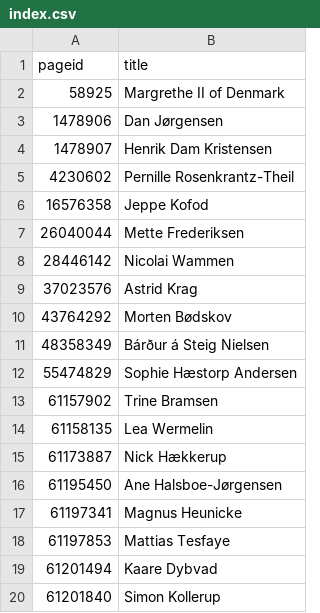
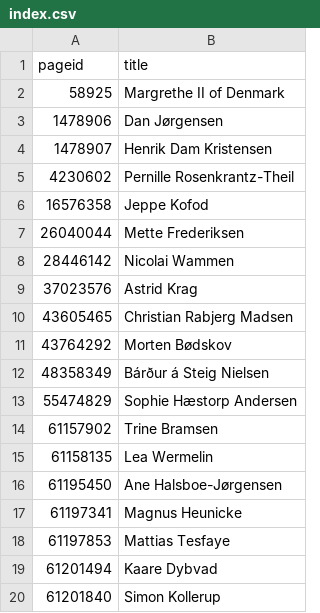
Before and after one commit to every-politician-scrapers/denmark-cabinet, a CSV file: enwiki/index.csv, drawn as a sheet; only a part is shown.

```diff
--- a/enwiki/index.csv
+++ b/enwiki/index.csv
@@ -9,2 +9,3 @@ pageid,title
 37023576,Astrid Krag
+43605465,Christian Rabjerg Madsen
 43764292,Morten Bødskov
@@ -14,3 +15,2 @@ pageid,title
 61158135,Lea Wermelin
-61173887,Nick Hækkerup
 61195450,Ane Halsboe-Jørgensen
```
Also changed, not shown: 5 other files.
